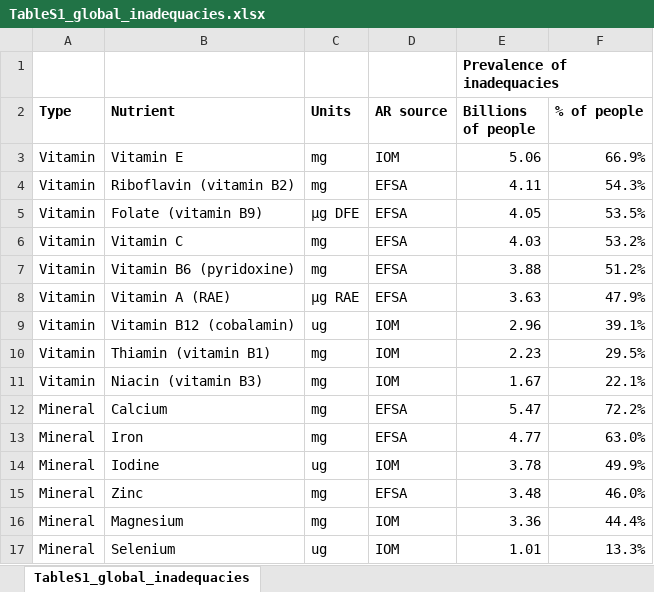
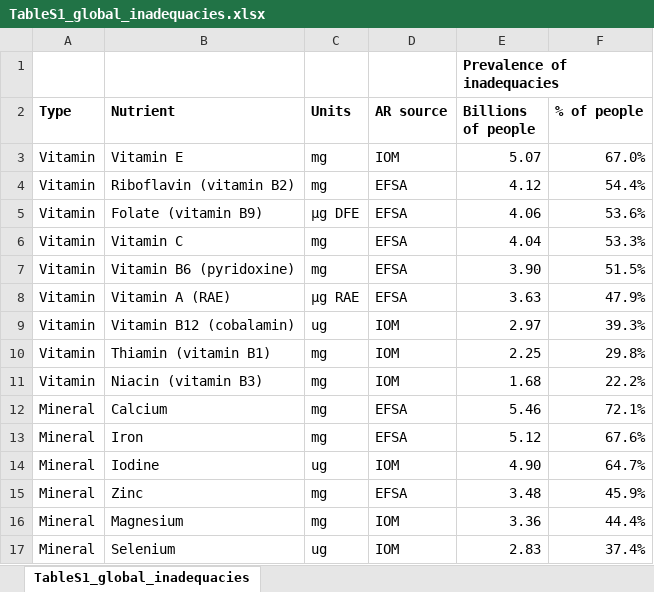
Before and after one commit to cfree14/global_intake_inadequacies, an Excel workbook: tables/gdd_approach/TableS1_global_inadequacies.xlsx, sheet TableS1_global_inadequacies, drawn as a sheet; values as stored, in another font and other column widths than the file's, no borders; the diff names each change by its address in the sheet, - before the commit and + after, or states it on an @@ line.

```diff
--- a/tables/gdd_approach/TableS1_global_inadequacies.xlsx (sheet TableS1_global_inadequacies)
+++ b/tables/gdd_approach/TableS1_global_inadequacies.xlsx (sheet TableS1_global_inadequacies)
-E3 (Billions of people): 5.06
+E3 (Billions of people): 5.07
-F3 (% of people): 66.9%
+F3 (% of people): 67.0%
-E4 (Billions of people): 4.11
+E4 (Billions of people): 4.12
-F4 (% of people): 54.3%
+F4 (% of people): 54.4%
-E5 (Billions of people): 4.05
+E5 (Billions of people): 4.06
-F5 (% of people): 53.5%
+F5 (% of people): 53.6%
-E6 (Billions of people): 4.03
+E6 (Billions of people): 4.04
-F6 (% of people): 53.2%
+F6 (% of people): 53.3%
-E7 (Billions of people): 3.88
+E7 (Billions of people): 3.90
-F7 (% of people): 51.2%
+F7 (% of people): 51.5%
-E9 (Billions of people): 2.96
+E9 (Billions of people): 2.97
-F9 (% of people): 39.1%
+F9 (% of people): 39.3%
-E10 (Billions of people): 2.23
+E10 (Billions of people): 2.25
-F10 (% of people): 29.5%
+F10 (% of people): 29.8%
-E11 (Billions of people): 1.67
+E11 (Billions of people): 1.68
-F11 (% of people): 22.1%
+F11 (% of people): 22.2%
-E12 (Billions of people): 5.47
+E12 (Billions of people): 5.46
-F12 (% of people): 72.2%
+F12 (% of people): 72.1%
-E13 (Billions of people): 4.77
+E13 (Billions of people): 5.12
-F13 (% of people): 63.0%
+F13 (% of people): 67.6%
-E14 (Billions of people): 3.78
+E14 (Billions of people): 4.90
-F14 (% of people): 49.9%
+F14 (% of people): 64.7%
-F15 (% of people): 46.0%
+F15 (% of people): 45.9%
-E17 (Billions of people): 1.01
+E17 (Billions of people): 2.83
-F17 (% of people): 13.3%
+F17 (% of people): 37.4%
```
Also changed, not shown: 17 other files.
